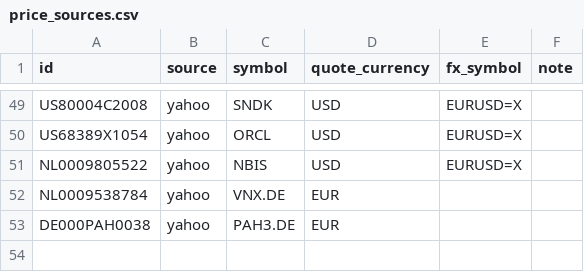
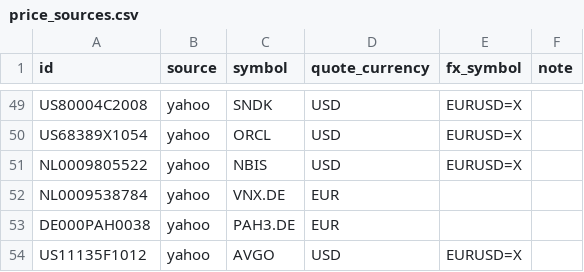
Before and after one commit to cajhin/PortfolioViz, a CSV file: registry/price_sources.csv, drawn as a sheet; only a part is shown, gaps mark what is left out.

```diff
--- a/registry/price_sources.csv
+++ b/registry/price_sources.csv
@@ -53 +53,2 @@ NL0009538784,yahoo,VNX.DE,EUR,,
 DE000PAH0038,yahoo,PAH3.DE,EUR,,
+US11135F1012,yahoo,AVGO,USD,EURUSD=X,
```
Also changed, not shown: registry/instruments.csv, 3 other files.
